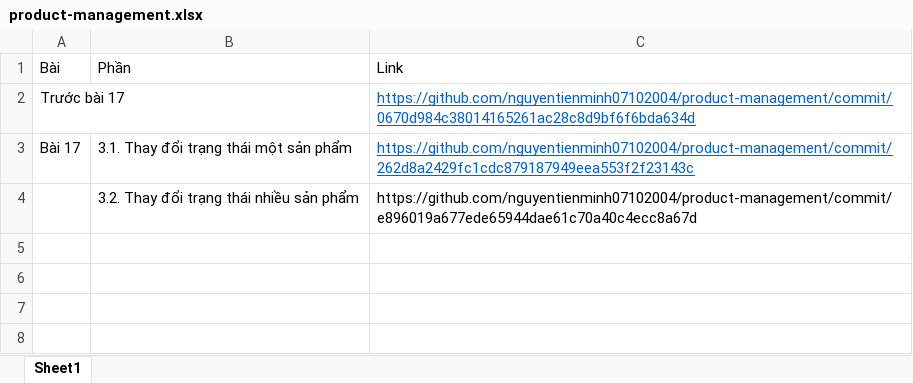
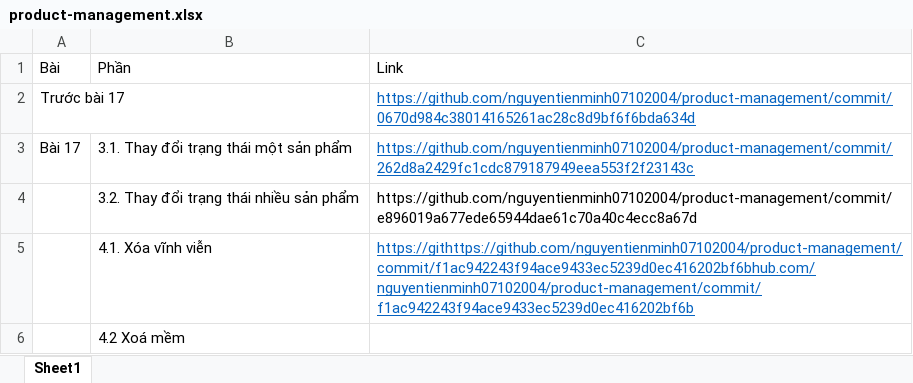
Before and after one commit to nguyentienminh07102004/product-management, an Excel workbook: product-management.xlsx, sheet Sheet1, drawn as a sheet; values as stored, in another font and other column widths than the file's, no borders; the diff names each change by its address in the sheet, - before the commit and + after, or states it on an @@ line.

```diff
--- a/product-management.xlsx (sheet Sheet1)
+++ b/product-management.xlsx (sheet Sheet1)
+row 5:  | 4.1. Xóa vĩnh viễn | https://githttps://github.com/nguyentienminh07102004/product-management/commit/f1ac942243f94ace9433ec5239d0ec416202bf6bhub.com/nguyentienminh07102004/product-management/commit/f1ac942243f94ace9433ec5239d0ec416202bf6b
+row 6:  | 4.2 Xoá mềm
```
Also changed, not shown: 1 other file.
